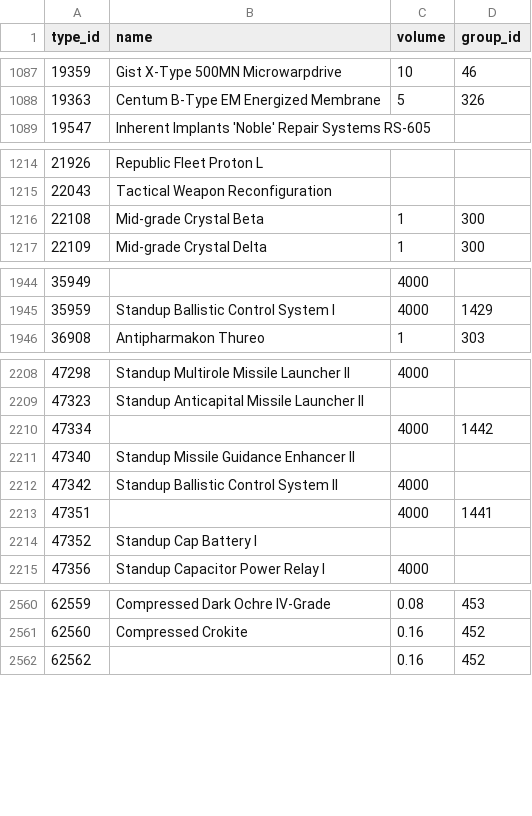
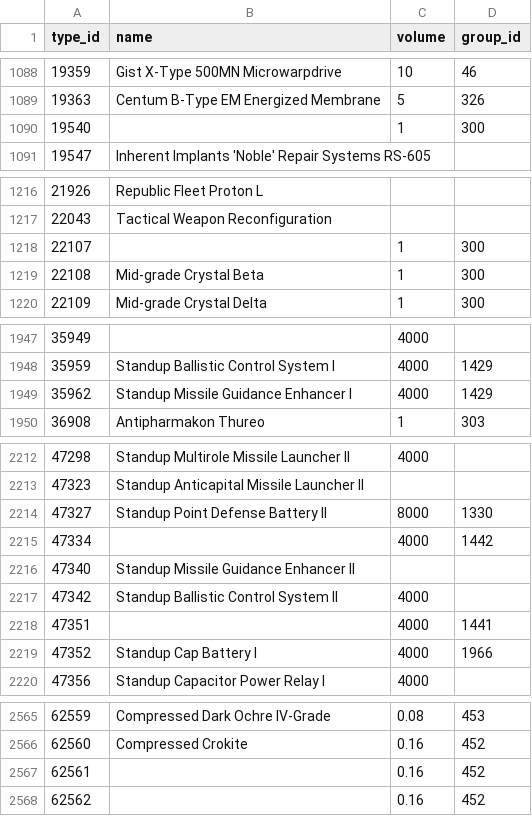
Before and after one commit to erikbahl-afk/eve-online-isk-machine, a CSV file: data/types.csv, drawn as a sheet; only a part is shown, gaps mark what is left out; the diff covers the shown part only.

```diff
--- a/data/types.csv
+++ b/data/types.csv
@@ -1088,2 +1089,3 @@ type_id,name,volume,group_id
 19363,Centum B-Type EM Energized Membrane,5,326
+19540,,1,300
 19547,Inherent Implants 'Noble' Repair Systems RS-605,,
@@ -1215,2 +1217,3 @@ type_id,name,volume,group_id
 22043,Tactical Weapon Reconfiguration,,
+22107,,1,300
 22108,Mid-grade Crystal Beta,1,300
@@ -1945,2 +1948,3 @@ type_id,name,volume,group_id
 35959,Standup Ballistic Control System I,4000,1429
+35962,Standup Missile Guidance Enhancer I,4000,1429
 36908,Antipharmakon Thureo,1,303
@@ -2209,2 +2213,3 @@ type_id,name,volume,group_id
 47323,Standup Anticapital Missile Launcher II,,
+47327,Standup Point Defense Battery II,8000,1330
 47334,,4000,1442
@@ -2213,3 +2218,3 @@ type_id,name,volume,group_id
 47351,,4000,1441
-47352,Standup Cap Battery I,,
+47352,Standup Cap Battery I,4000,1966
 47356,Standup Capacitor Power Relay I,4000,
@@ -2561,2 +2566,3 @@ type_id,name,volume,group_id
 62560,Compressed Crokite,0.16,452
+62561,,0.16,452
 62562,,0.16,452
```
Also changed, not shown: 2 added rows and 6 edited cells elsewhere in this file, state/hubs.csv, state/metrics.csv, 33 other files.
